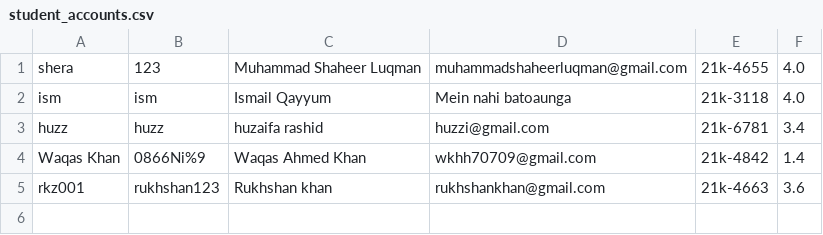
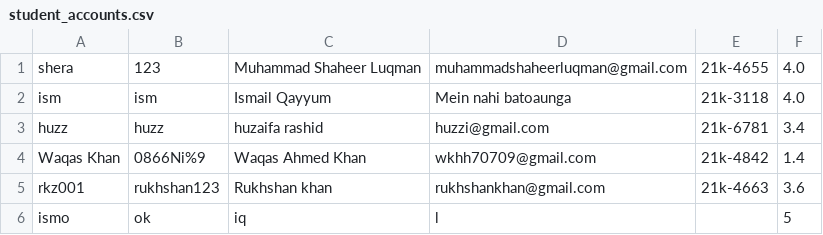
Before and after one commit to ShaheerLuqman/NUCES-Society-Management-System, a CSV file: student_accounts.csv, drawn as a sheet; the diff names each change by its address in the sheet, - before the commit and + after, or states it on an @@ line.

```diff
--- a/student_accounts.csv
+++ b/student_accounts.csv
+row 6: ismo | ok | iq | l |  | 5
```
Also changed, not shown: events.csv, 8 other files.
